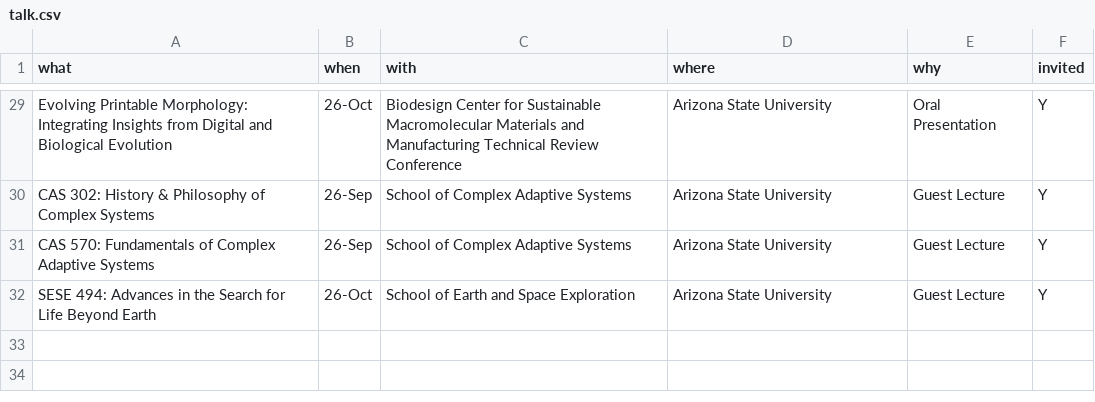
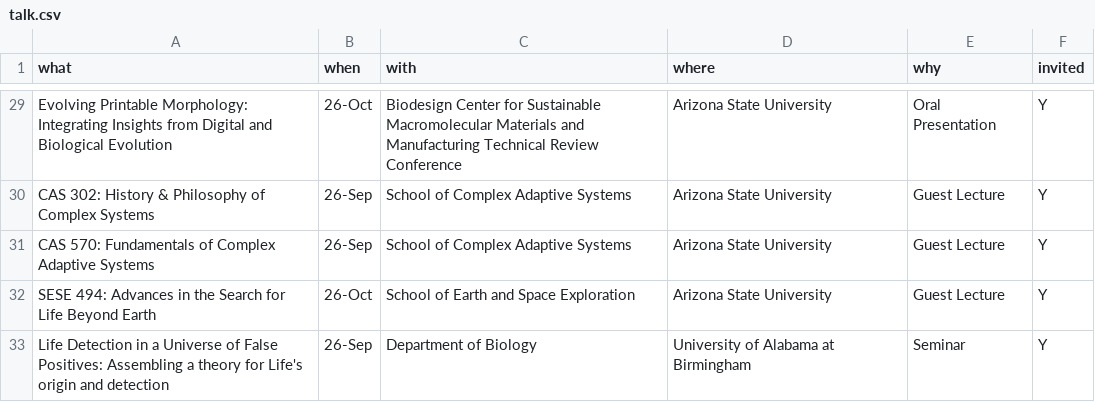
Before and after one commit to colemathis/CM-CV, a CSV file: data/talk.csv, drawn as a sheet; only a part is shown, gaps mark what is left out.

```diff
--- a/data/talk.csv
+++ b/data/talk.csv
@@ -32 +32,2 @@ CAS 570: Fundamentals of Complex Adaptive Systems,26-Sep,School of Complex Adapt
 SESE 494: Advances in the Search for Life Beyond Earth,26-Oct,School of Earth and Space Exploration,Arizona State University,Guest Lecture,Y
+Life Detection in a Universe of False Positives: Assembling a theory for Life's origin and detection,26-Sep,Department of Biology,University of Alabama at Birmingham,Seminar,Y
```
